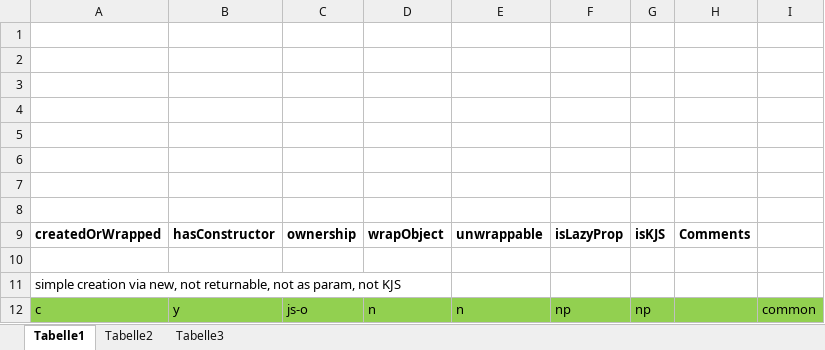
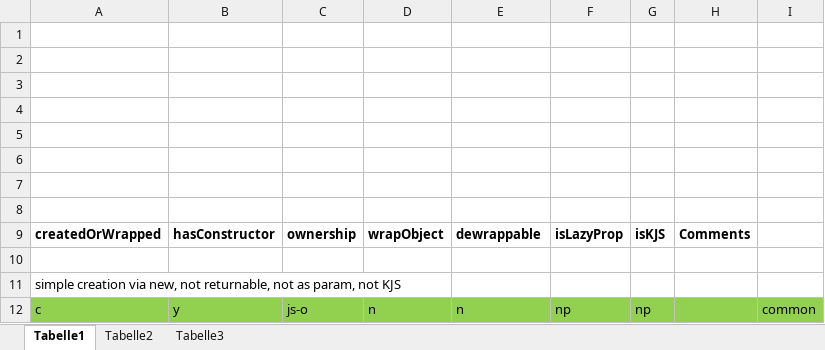
Before and after one commit to FunkMonkey/Bound, an Excel workbook: OtherStuff/JSWrapping.xlsx, sheet Tabelle1, drawn as a sheet; only a part is shown; values as stored, in another font and other column widths than the file's, no borders; the diff names each change by its address in the sheet, - before the commit and + after, or states it on an @@ line.

```diff
--- a/OtherStuff/JSWrapping.xlsx (sheet Tabelle1)
+++ b/OtherStuff/JSWrapping.xlsx (sheet Tabelle1)
-E9: unwrappable
+E9: dewrappable
```
Also changed, not shown: 9 other files.
